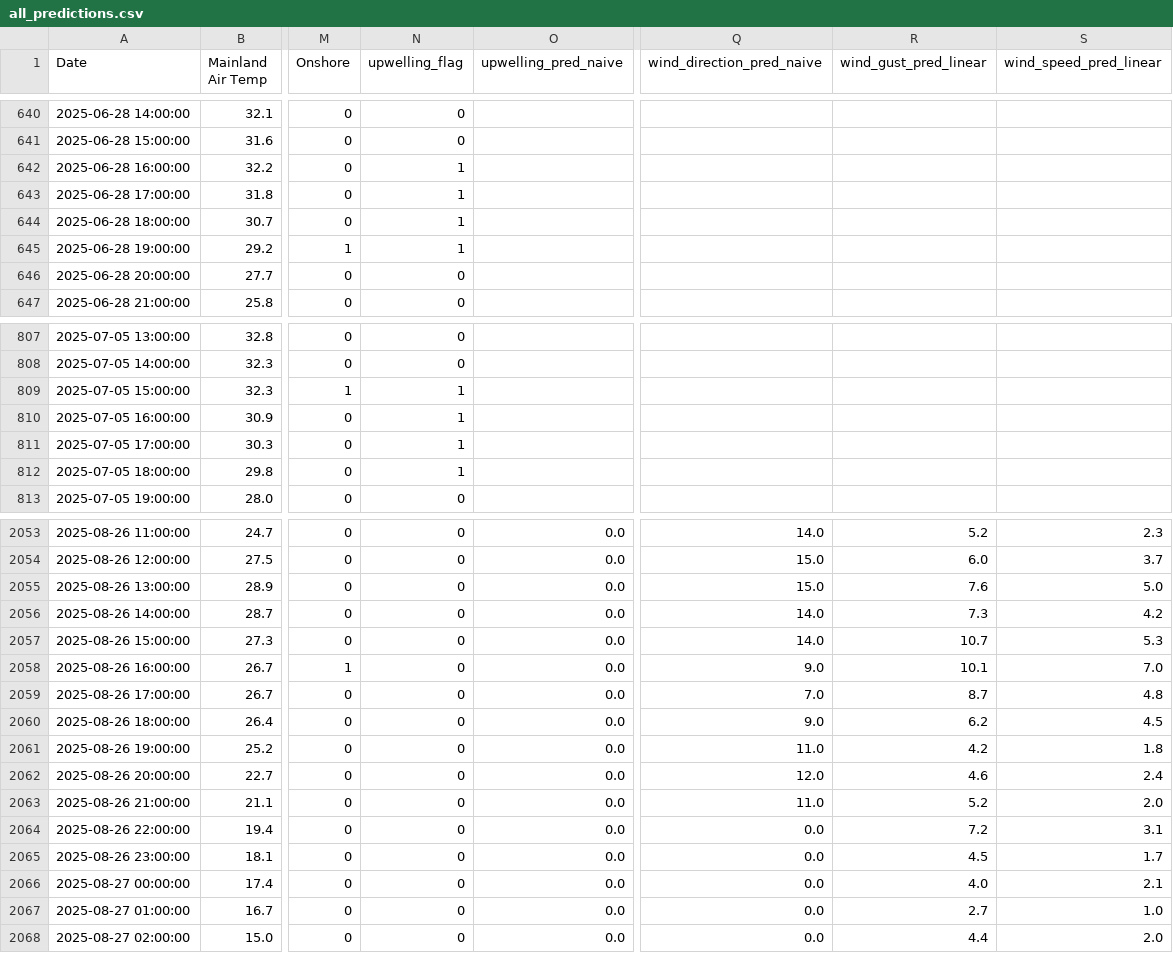
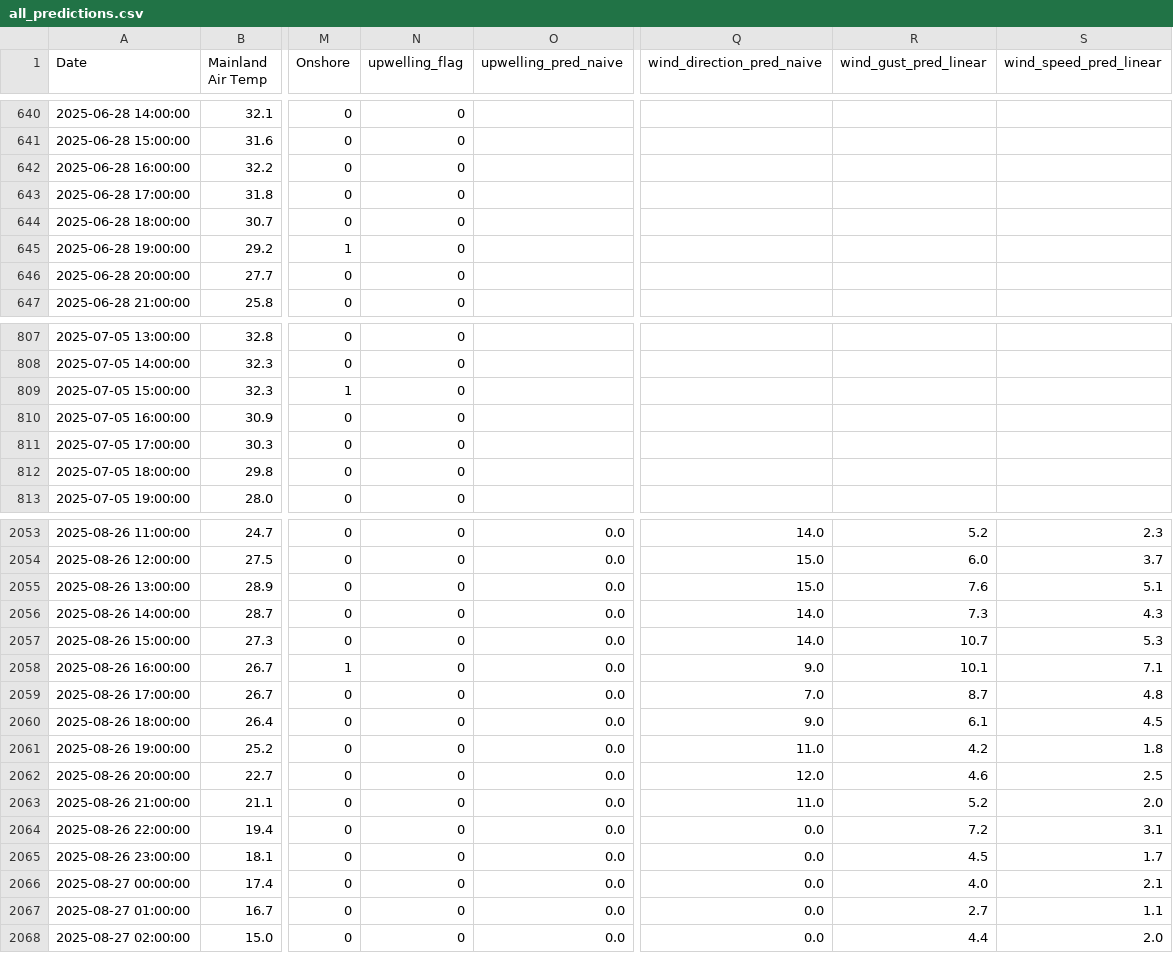
Before and after one commit to Krupamc/Research-2026-LSTM, a CSV file: Program/Csv/predictions/all_predictions.csv, drawn as a sheet; only a part is shown, gaps mark what is left out; the diff covers the shown part only; the diff names each change by its address in the sheet, - before the commit and + after, or states it on an @@ line.

Commit message:
experiment on upwelling

```diff
--- a/Program/Csv/predictions/all_predictions.csv
+++ b/Program/Csv/predictions/all_predictions.csv
-N642:N645 (upwelling_flag): 1
+N642:N645 (upwelling_flag): 0
-N809:N812 (upwelling_flag): 1
+N809:N812 (upwelling_flag): 0
-S2055 (wind_speed_pred_linear): 5.0
+S2055 (wind_speed_pred_linear): 5.1
-S2056 (wind_speed_pred_linear): 4.2
+S2056 (wind_speed_pred_linear): 4.3
-S2058 (wind_speed_pred_linear): 7.0
+S2058 (wind_speed_pred_linear): 7.1
-R2060 (wind_gust_pred_linear): 6.2
+R2060 (wind_gust_pred_linear): 6.1
-S2062 (wind_speed_pred_linear): 2.4
+S2062 (wind_speed_pred_linear): 2.5
-S2067 (wind_speed_pred_linear): 1.0
+S2067 (wind_speed_pred_linear): 1.1
```
Also changed, not shown: 66 edited cells elsewhere in this file, Program/Csv/predictions/predicted_upwelling.csv, Program/Csv/predictions/predicted_wind_gust.csv, 5 other files.
